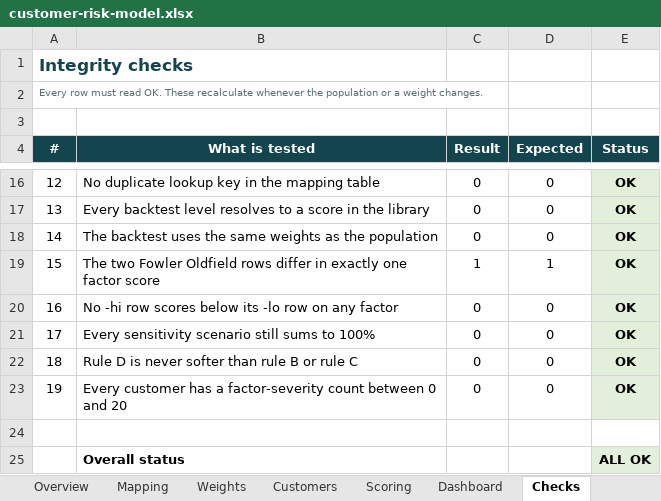
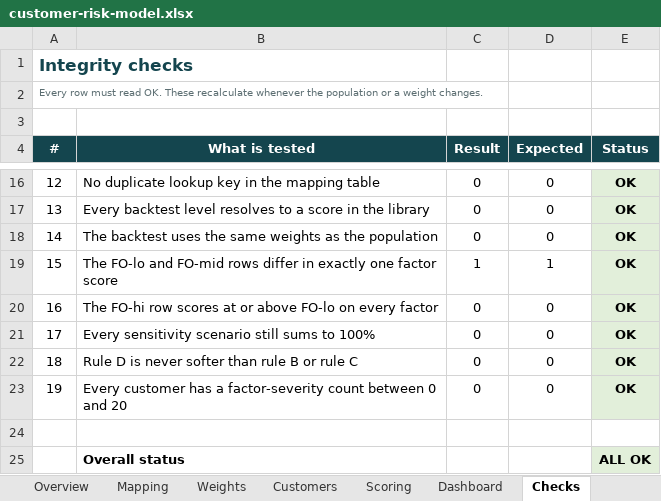
Before and after one commit to saman-barati/hindsight-cra, an Excel workbook: model/customer-risk-model.xlsx, sheet Checks, drawn as a sheet; only a part is shown, gaps mark what is left out; values as stored, in another font and other column widths than the file's, no borders; the diff names each change by its address in the sheet, - before the commit and + after, or states it on an @@ line.

Commit message:
model: check 15 and 16 descriptions match what they test; C1 level 5 and 5.3(d) cite methodology 11.9a

```diff
--- a/model/customer-risk-model.xlsx (sheet Checks)
+++ b/model/customer-risk-model.xlsx (sheet Checks)
-B19 (What is tested): The two Fowler Oldfield rows differ…
+B19 (What is tested): The FO-lo and FO-mid rows differ…
-B20 (What is tested): No -hi row scores below its -lo row on any factor
+B20 (What is tested): The FO-hi row scores at or above FO-lo on every factor
```
Also changed, not shown: charts or pictures, model/risk-factor-library.xlsx.
